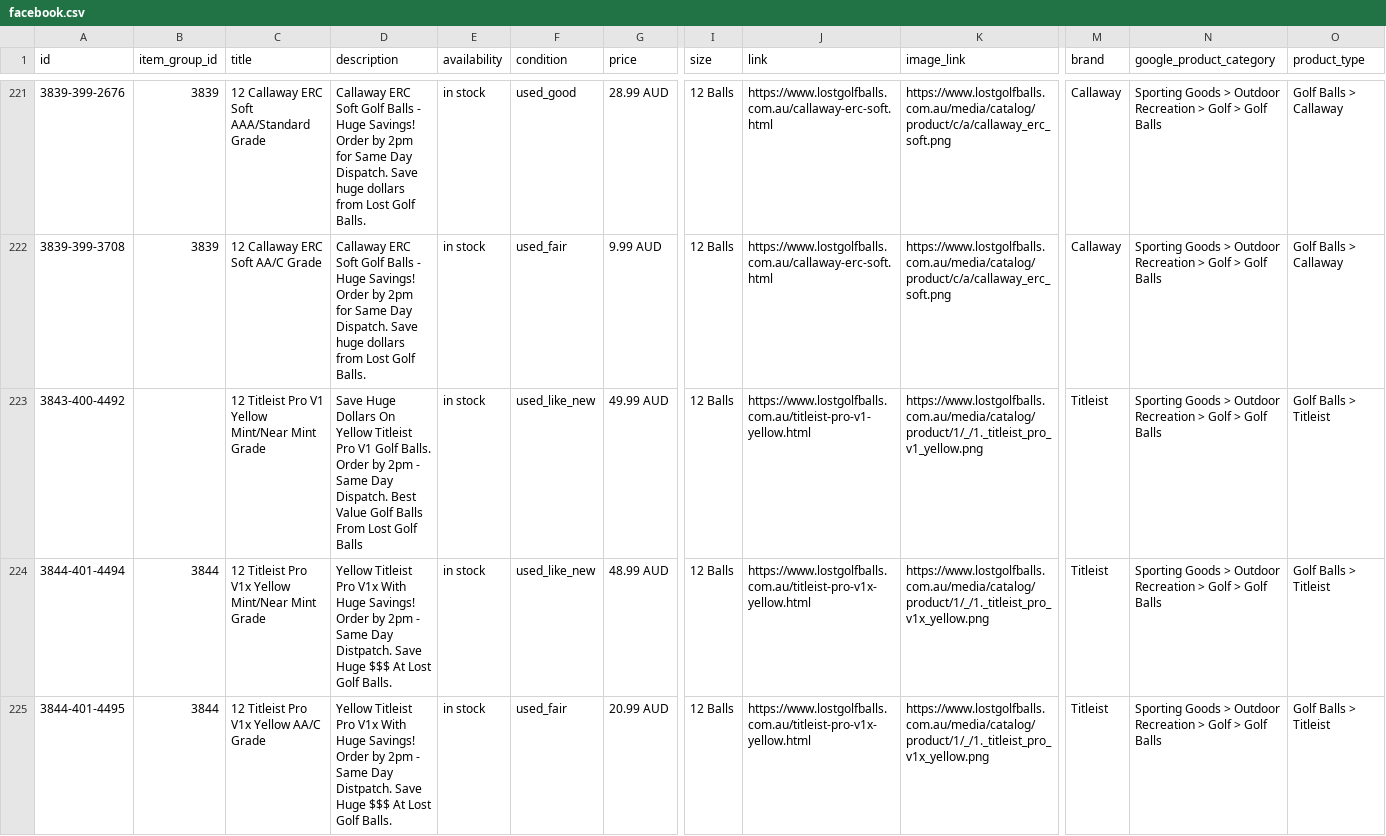
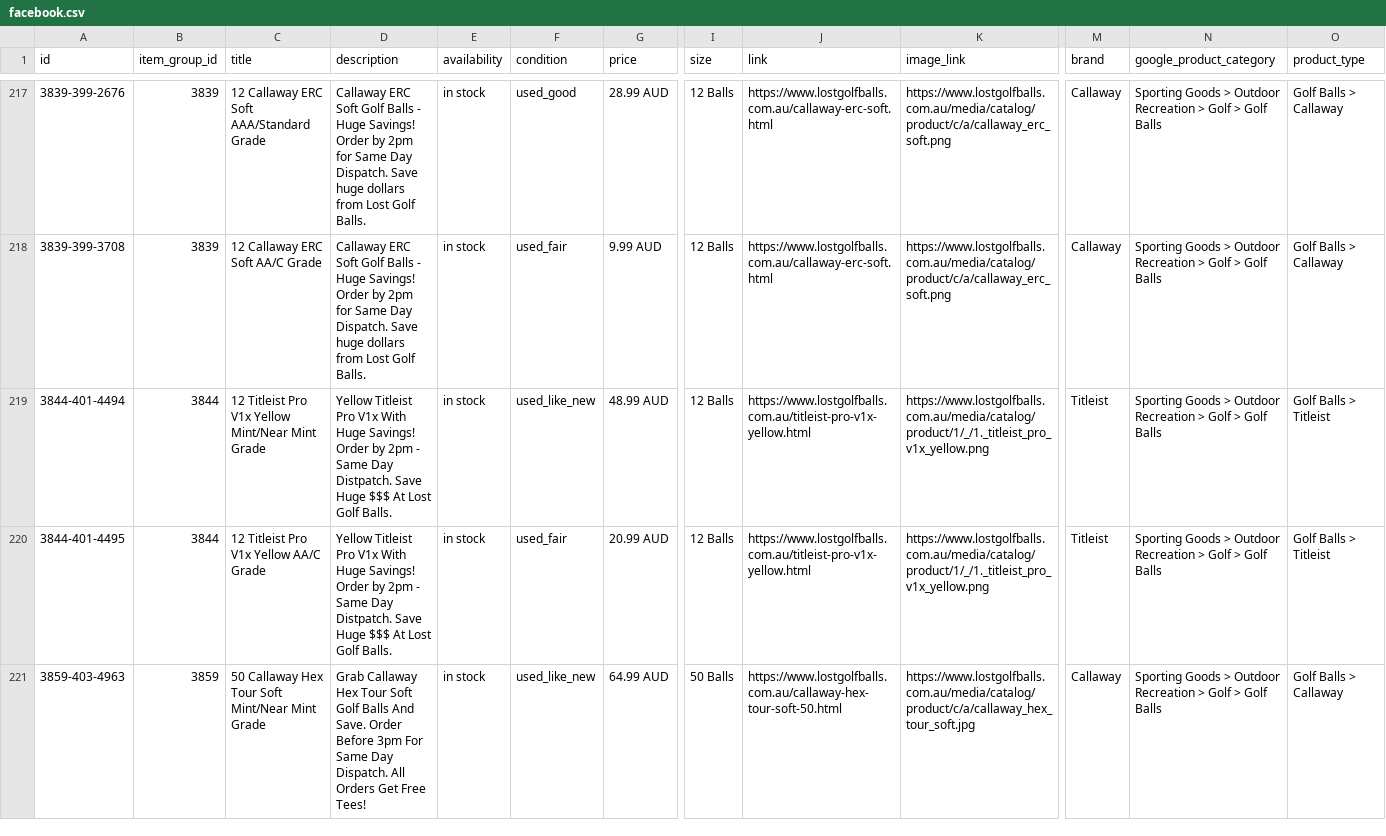
Before and after one commit to NavneetNairFj/catalog-feed, a CSV file: facebook.csv, drawn as a sheet; only a part is shown, gaps mark what is left out; the shorter side is filled out with more unchanged rows; rows hold the shown columns only; the diff covers the shown part only; the diff names each change by its address in the sheet, - before the commit and + after, or states it on an @@ line.

```diff
--- a/facebook.csv
+++ b/facebook.csv
-row 223: 3843-400-4492 |  | 12 Titleist Pro V1 Yellow Mint/Near Mint Grade | Save Huge Dollars On Yellow Titleist Pro V1 Golf Balls. Order by 2pm - Same Day Dispatch. Best Value Golf Balls From Lost Golf Balls | in stock | used_like_new | 49.99 AUD | 12 Balls | https://www.lostgolfballs.com.au/titleist-pro-v1-yellow.html | https://www.lostgolfballs.com.au/media/catalog/product/1/_/1._titleist_pro_v1_yellow.png | Titleist | Sporting Goods > Outdoor Recreation > Golf > Golf Balls | Golf Balls > Titleist
```
Also changed, not shown: 8 removed rows and 4 edited cells elsewhere in this file, 1 other file.
